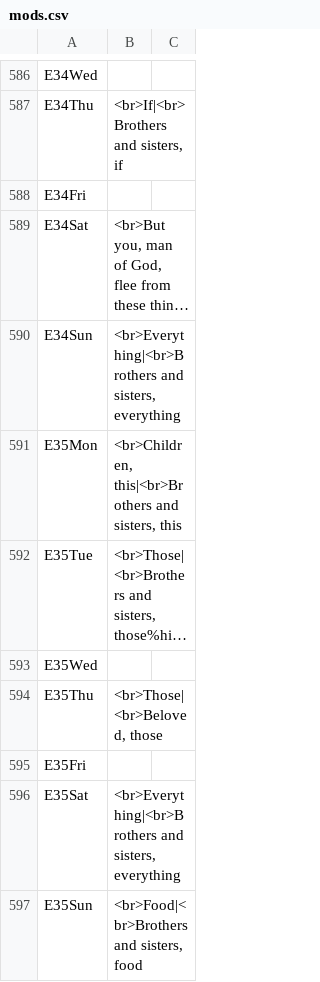
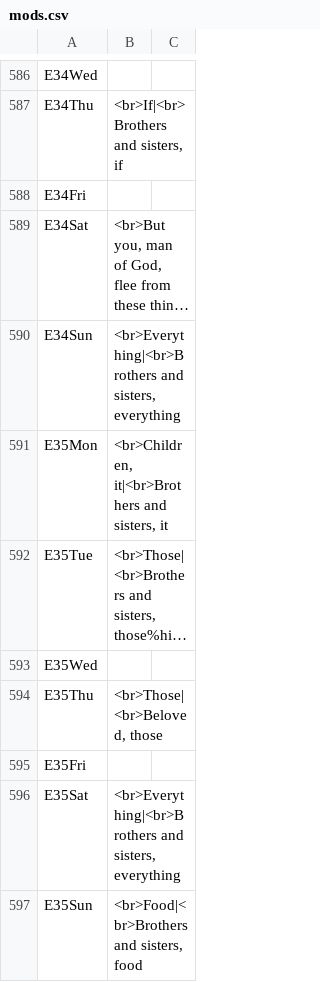
Before and after one commit to cmbryan/yocal, a CSV file: db/mods.csv, drawn as a sheet; only a part is shown, gaps mark what is left out; long unchanged cells end in …; the diff names each change by its address in the sheet, - before the commit and + after, or states it on an @@ line.

```diff
--- a/db/mods.csv
+++ b/db/mods.csv
-B591: <br>Children, this|<br>Brothers and sisters, this
+B591: <br>Children, it|<br>Brothers and sisters, it
```
Also changed, not shown: 2 other files.
